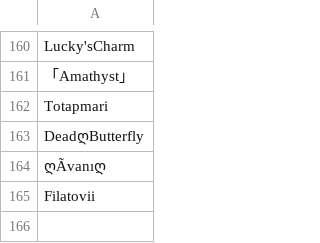
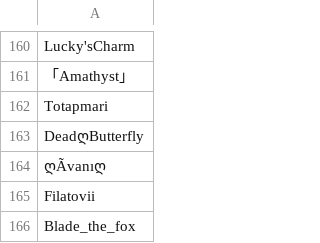
Before and after one commit to SpiritXR/Patreon-List-Manager-List, a CSV file: Manager List.csv, drawn as a sheet; only a part is shown, gaps mark what is left out; the diff names each change by its address in the sheet, - before the commit and + after, or states it on an @@ line.

Commit message:
Update Manager List.csv
added: Blade_the_fox (Heaven's Rejects Bar)

```diff
--- a/Manager List.csv
+++ b/Manager List.csv
+row 166: Blade_the_fox
```
